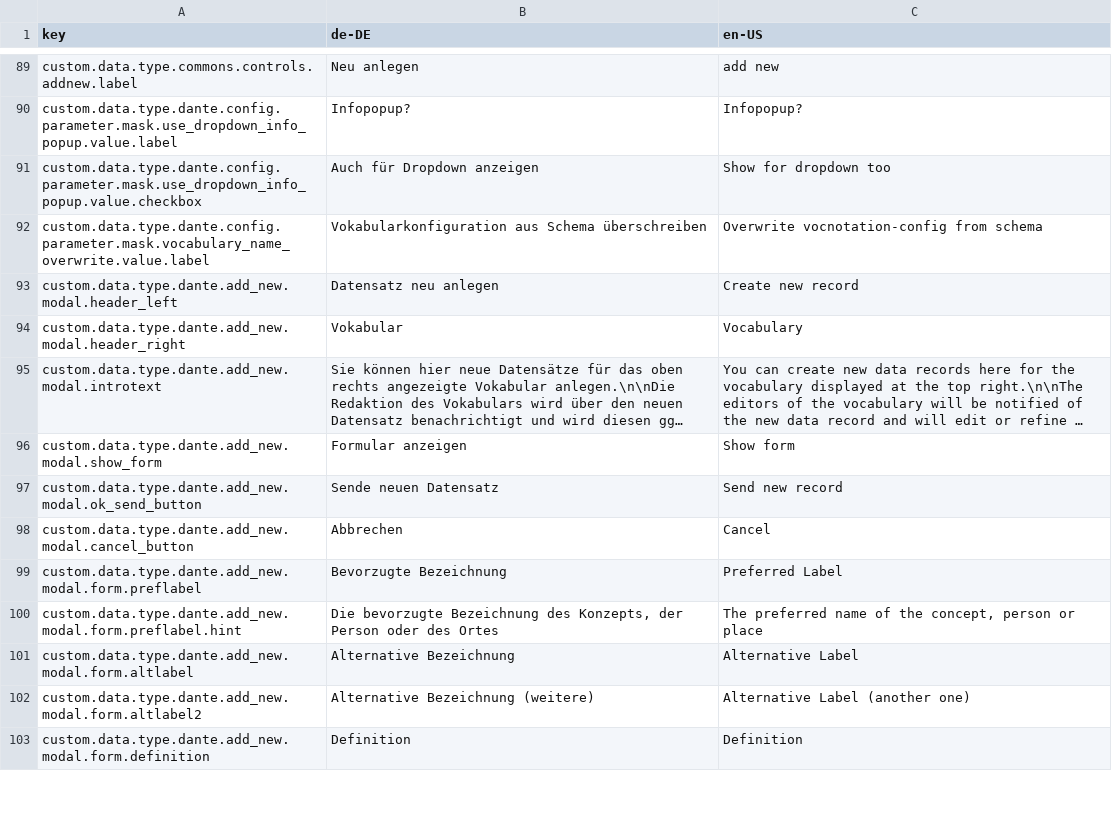
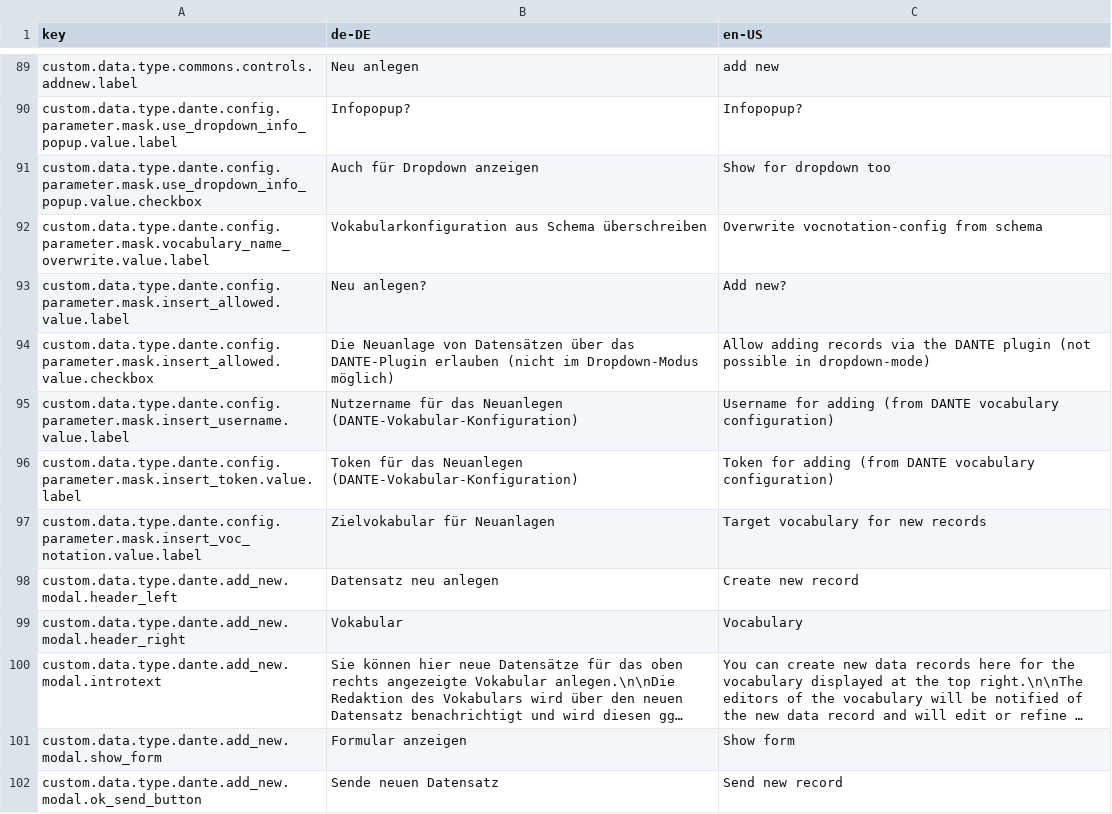
Before and after one commit to programmfabrik/fylr-plugin-custom-data-type-dante, a CSV file: l10n/customDataTypeDante.csv, drawn as a sheet; only a part is shown, gaps mark what is left out; the shorter side is filled out with more unchanged rows; long unchanged cells end in ….

Commit message:
add ingest config to mask which takes priority over the schema config

```diff
--- a/l10n/customDataTypeDante.csv
+++ b/l10n/customDataTypeDante.csv
@@ -92,2 +92,7 @@ custom.data.type.dante.config.parameter.mask.use_dropdown_info_popup.value.check
 custom.data.type.dante.config.parameter.mask.vocabulary_name_overwrite.value.label,Vokabularkonfiguration aus Schema überschreiben,Overwrite vocnotation-config from schema
+custom.data.type.dante.config.parameter.mask.insert_allowed.value.label,Neu anlegen?,Add new?
+custom.data.type.dante.config.parameter.mask.insert_allowed.value.checkbox, Die Neuanlage von Datensätzen über das DANTE-Plugin erlauben (nicht im Dropdown-Modus möglich),Allow adding records via the DANTE plugin (not possible in dropdown-mode)
+custom.data.type.dante.config.parameter.mask.insert_username.value.label,Nutzername für das Neuanlegen (DANTE-Vokabular-Konfiguration),Username for adding (from DANTE vocabulary configuration)
+custom.data.type.dante.config.parameter.mask.insert_token.value.label,Token für das Neuanlegen (DANTE-Vokabular-Konfiguration),Token for adding (from DANTE vocabulary configuration)
+custom.data.type.dante.config.parameter.mask.insert_voc_notation.value.label,Zielvokabular für Neuanlagen,Target vocabulary for new records
 custom.data.type.dante.add_new.modal.header_left,Datensatz neu anlegen,Create new record
```
Also changed, not shown: 2 other files.
